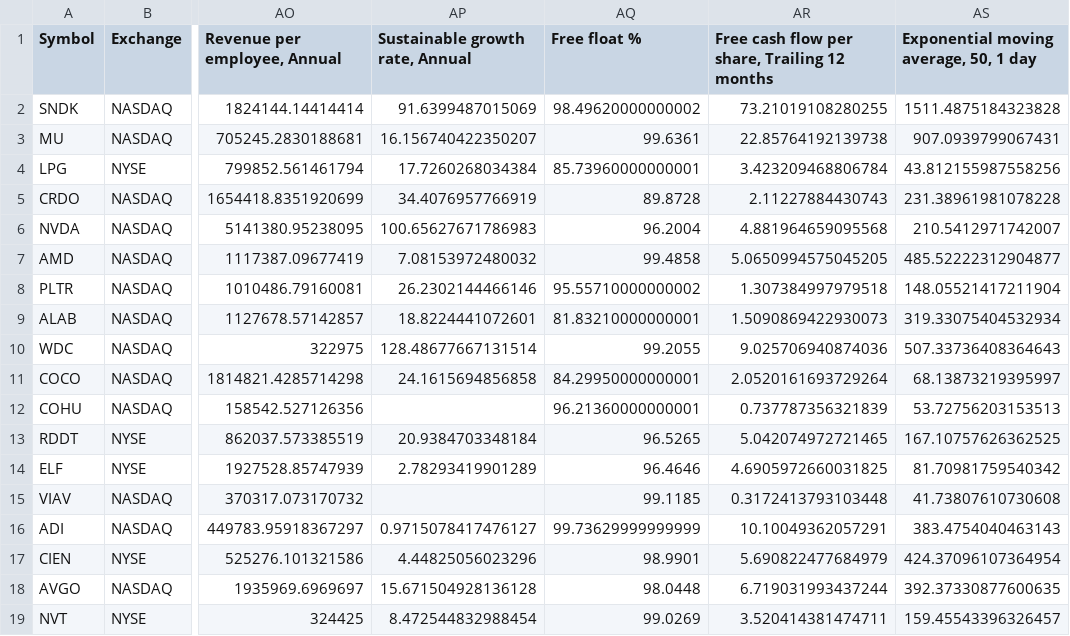
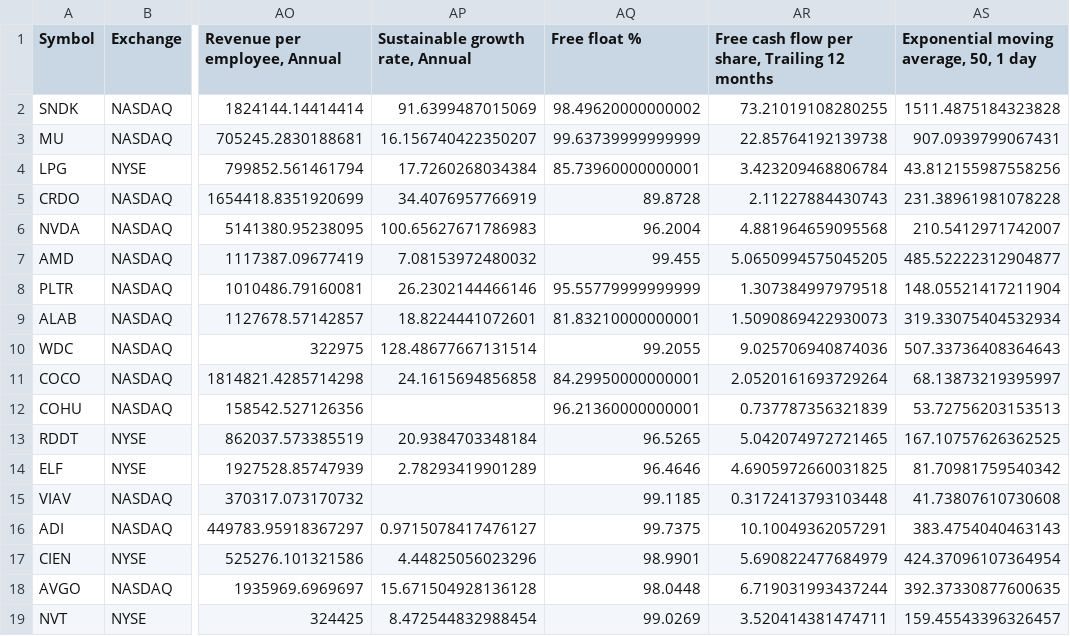
Before and after one commit to radhevrishi/market-cockpit, a CSV file: frontend/public/data/tradingview/future-nvda-alab-app-pltr.csv, drawn as a sheet; only a part is shown, gaps mark what is left out; the diff names each change by its address in the sheet, - before the commit and + after, or states it on an @@ line.

```diff
--- a/frontend/public/data/tradingview/future-nvda-alab-app-pltr.csv
+++ b/frontend/public/data/tradingview/future-nvda-alab-app-pltr.csv
-AQ3 (Free float %): 99.6361
+AQ3 (Free float %): 99.63739999999999
-AQ7 (Free float %): 99.4858
+AQ7 (Free float %): 99.455
-AQ8 (Free float %): 95.55710000000002
+AQ8 (Free float %): 95.55779999999999
-AQ16 (Free float %): 99.73629999999999
+AQ16 (Free float %): 99.7375
```
Also changed, not shown: frontend/public/data/tradingview/future-super-scalers-nbis.csv, frontend/public/data/tradingview/liquidity-leaders.csv, 35 other files.
